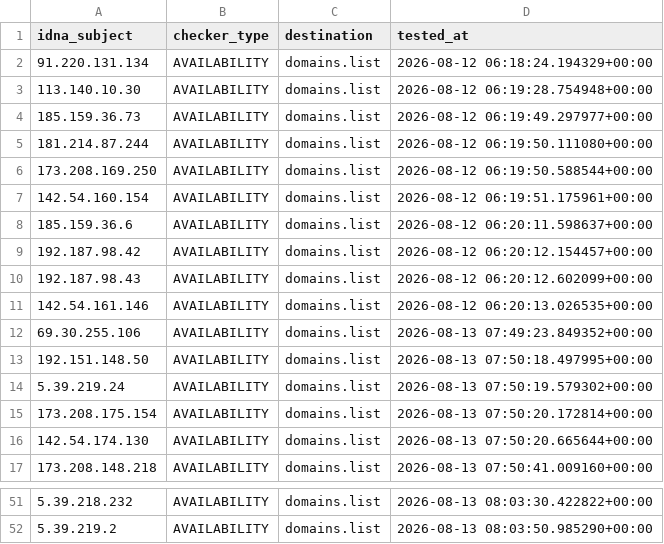
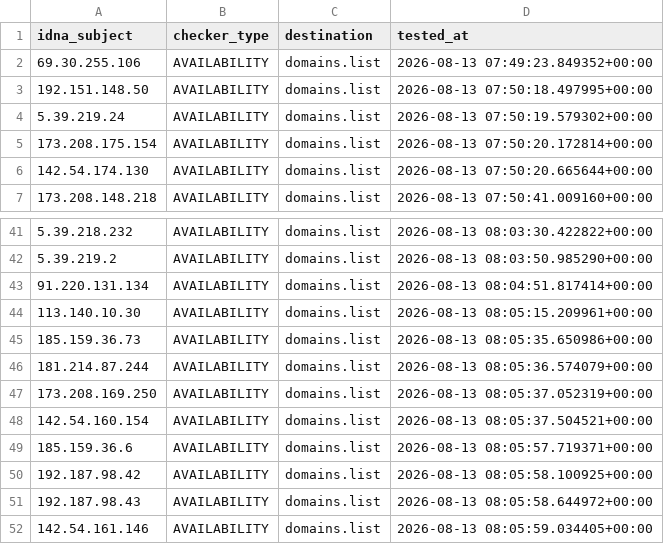
Before and after one commit to Ultimate-Hosts-Blacklist/Top-Attacking-IP-Addresses-Against-Wordpress-Sites, a CSV file: .pyfunceble/inactive.csv, drawn as a sheet; only a part is shown, gaps mark what is left out.

```diff
--- a/.pyfunceble/inactive.csv
+++ b/.pyfunceble/inactive.csv
@@ -1,12 +1,2 @@
 idna_subject,checker_type,destination,tested_at
-91.220.131.134,AVAILABILITY,domains.list,2026-08-12 06:18:24.194329+00:00
-113.140.10.30,AVAILABILITY,domains.list,2026-08-12 06:19:28.754948+00:00
-185.159.36.73,AVAILABILITY,domains.list,2026-08-12 06:19:49.297977+00:00
-181.214.87.244,AVAILABILITY,domains.list,2026-08-12 06:19:50.111080+00:00
-173.208.169.250,AVAILABILITY,domains.list,2026-08-12 06:19:50.588544+00:00
-142.54.160.154,AVAILABILITY,domains.list,2026-08-12 06:19:51.175961+00:00
-185.159.36.6,AVAILABILITY,domains.list,2026-08-12 06:20:11.598637+00:00
-192.187.98.42,AVAILABILITY,domains.list,2026-08-12 06:20:12.154457+00:00
-192.187.98.43,AVAILABILITY,domains.list,2026-08-12 06:20:12.602099+00:00
-142.54.161.146,AVAILABILITY,domains.list,2026-08-12 06:20:13.026535+00:00
 69.30.255.106,AVAILABILITY,domains.list,2026-08-13 07:49:23.849352+00:00
@@ -52 +42,11 @@ idna_subject,checker_type,destination,tested_at
 5.39.219.2,AVAILABILITY,domains.list,2026-08-13 08:03:50.985290+00:00
+91.220.131.134,AVAILABILITY,domains.list,2026-08-13 08:04:51.817414+00:00
+113.140.10.30,AVAILABILITY,domains.list,2026-08-13 08:05:15.209961+00:00
+185.159.36.73,AVAILABILITY,domains.list,2026-08-13 08:05:35.650986+00:00
+181.214.87.244,AVAILABILITY,domains.list,2026-08-13 08:05:36.574079+00:00
+173.208.169.250,AVAILABILITY,domains.list,2026-08-13 08:05:37.052319+00:00
+142.54.160.154,AVAILABILITY,domains.list,2026-08-13 08:05:37.504521+00:00
+185.159.36.6,AVAILABILITY,domains.list,2026-08-13 08:05:57.719371+00:00
+192.187.98.42,AVAILABILITY,domains.list,2026-08-13 08:05:58.100925+00:00
+192.187.98.43,AVAILABILITY,domains.list,2026-08-13 08:05:58.644972+00:00
+142.54.161.146,AVAILABILITY,domains.list,2026-08-13 08:05:59.034405+00:00
```
Also changed, not shown: 13 other files.
